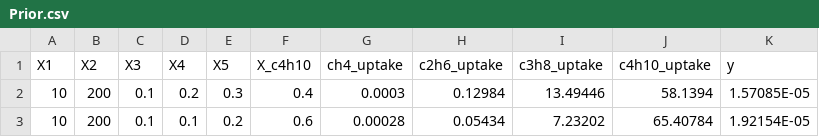
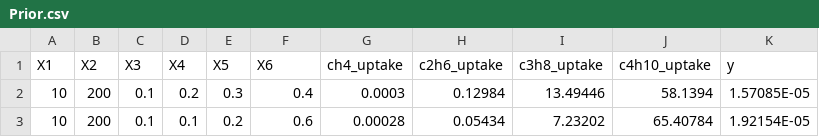
Before and after one commit to theOsaroJ/PPO_GPR, a CSV file: dataset/Prior.csv, drawn as a sheet; only a part is shown.

Commit message:
Update Prior.csv

```diff
--- a/dataset/Prior.csv
+++ b/dataset/Prior.csv
@@ -1,2 +1,2 @@
-X1,X2,X3,X4,X5, X_c4h10, ch4_uptake, c2h6_uptake, c3h8_uptake, c4h10_uptake,y
+X1,X2,X3,X4,X5, X6, ch4_uptake, c2h6_uptake, c3h8_uptake, c4h10_uptake,y
 10,200,0.1,0.2,0.3,0.4,0.0003,0.12984,13.49446,58.1394,1.57085E-05
```
